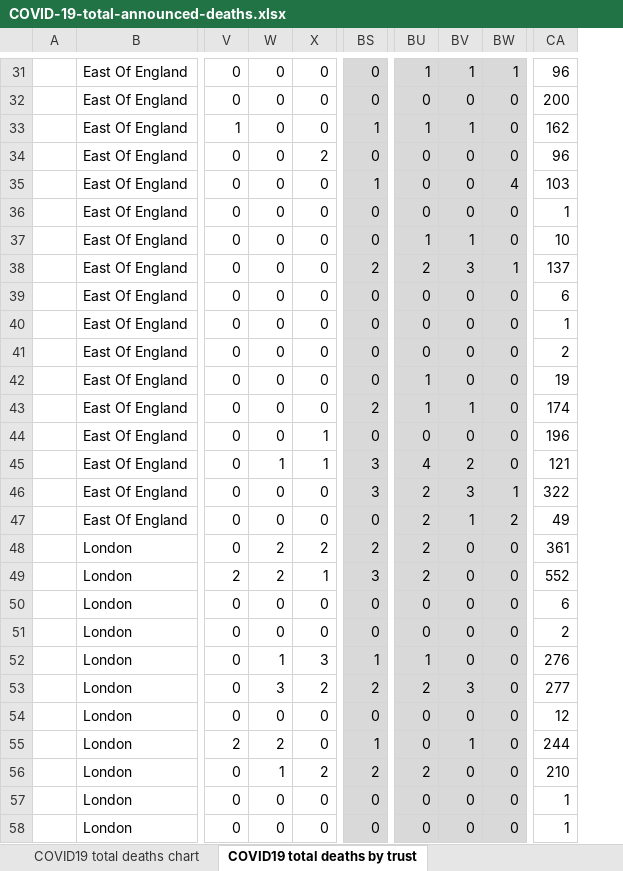
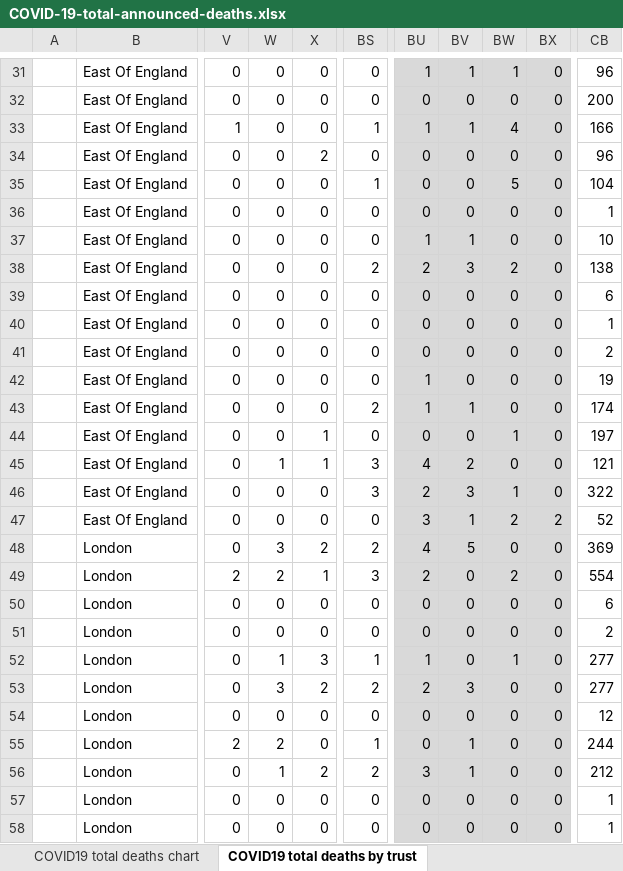
Before and after one commit to sdesilva26/Covid-19-App, an Excel workbook: Covid_19_Plots/data/COVID-19-total-announced-deaths.xlsx, sheet COVID19 total deaths by trust, drawn as a sheet; only a part is shown, gaps mark what is left out; values as stored, in another font and other column widths than the file's, no borders; charts and pictures not drawn; addresses are those after the commit; the diff covers the shown part only; the diff names each change by its address in the sheet, - before the commit and + after, or states it on an @@ line.

```diff
--- a/Covid_19_Plots/data/COVID-19-total-announced-deaths.xlsx (sheet COVID19 total deaths by trust)
+++ b/Covid_19_Plots/data/COVID-19-total-announced-deaths.xlsx (sheet COVID19 total deaths by trust)
+column BW, rows 31-58: 1 | 0 | 4 | 0 | 5 | 0 | 0 | 2 | 0 | 0 | 0 | 0 | 0 | 1 | 0 | 1 | 2 | 0 | 2 | 0 | 0 | 1 | 0 | 0 | 0 | 0 | 0 | 0
-BS31:BS58 fill: #D9D9D9
+BS31:BS58 fill: none
-BX31: 1
+BX31: 0
-CB33: 162
+CB33: 166
-BX35: 4
+BX35: 0
-CB35: 103
+CB35: 104
-BX38: 1
+BX38: 0
-CB38: 137
+CB38: 138
-CB44: 196
+CB44: 197
-BX46: 1
+BX46: 0
-BU47: 2
+BU47: 3
-CB47: 49
+CB47: 52
-W48: 2
+W48: 3
-BU48: 2
+BU48: 4
-BV48: 0
+BV48: 5
-CB48: 361
+CB48: 369
-CB49: 552
+CB49: 554
-CB52: 276
+CB52: 277
-BU56: 2
+BU56: 3
-BV56: 0
+BV56: 1
-CB56: 210
+CB56: 212
```
Also changed, not shown: 1 added row, 1 removed row, 155 edited cells and cell formats elsewhere in this sheet, sheet COVID19 total deaths by region, sheet COVID19 total deaths by age, sheet Deaths by region - no pos test, sheet COVID19 total deaths chart, charts or pictures, 1 other file.
